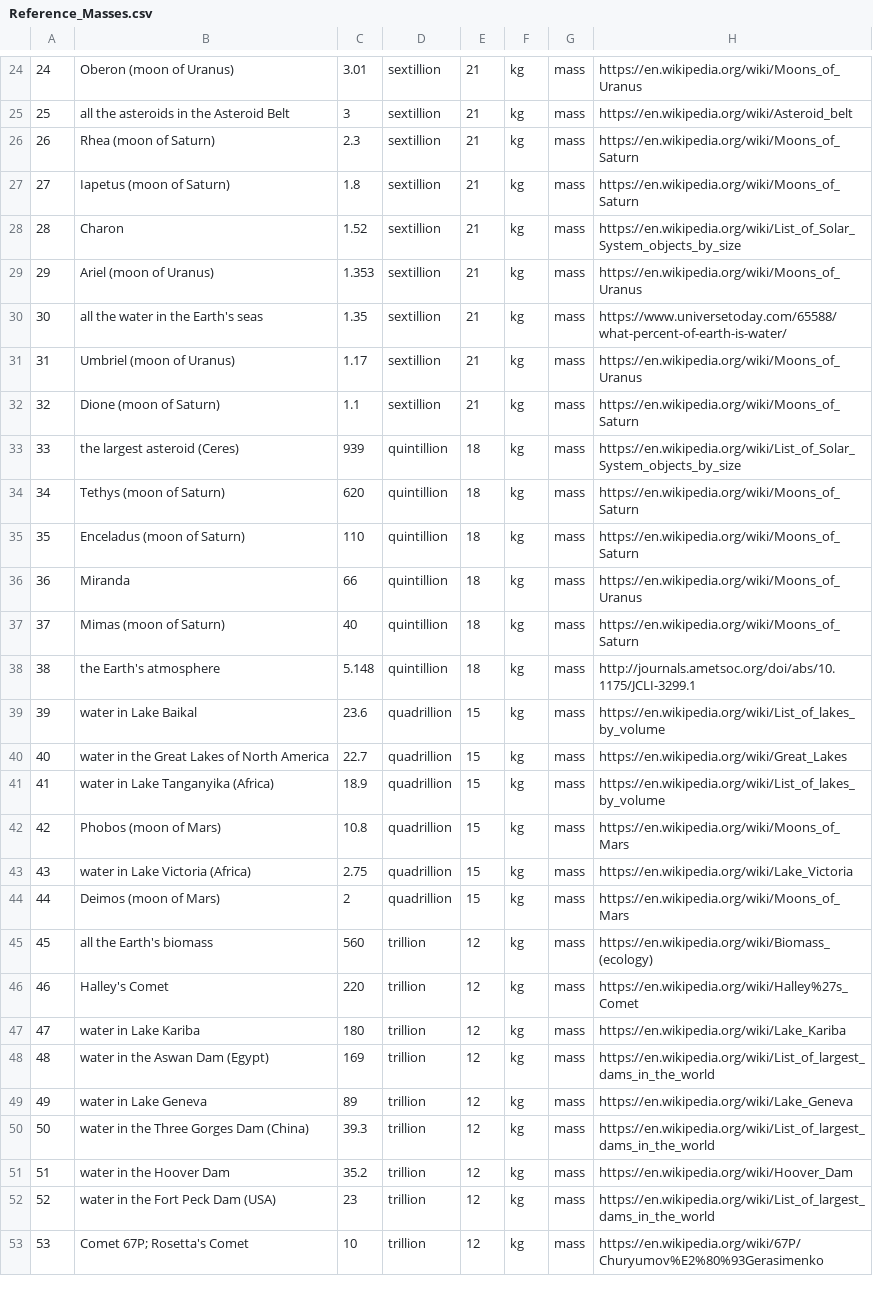
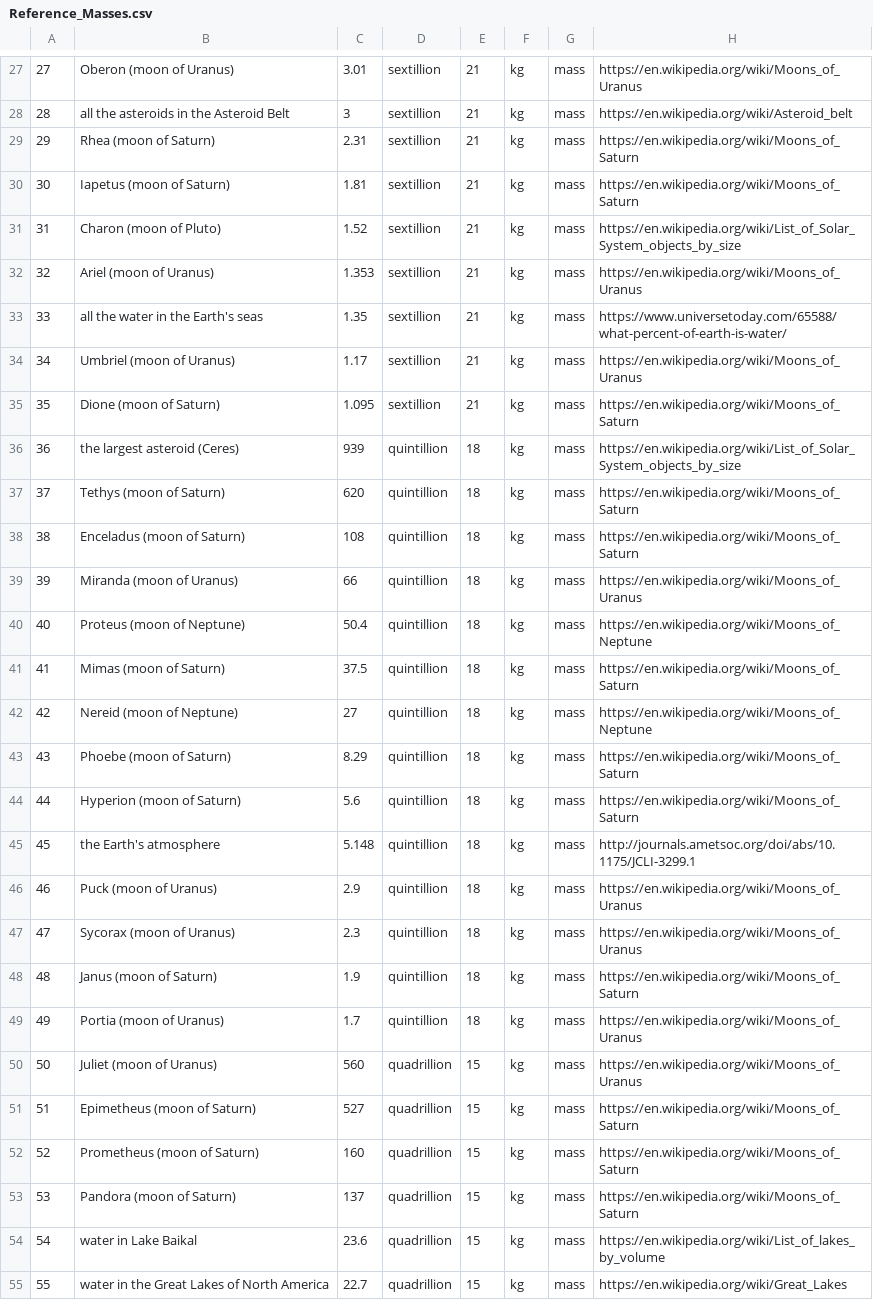
Before and after one commit to andrewcaelliott/my-first-blog, a CSV file: blog/data/Reference_Masses.csv, drawn as a sheet; only a part is shown, gaps mark what is left out; the shorter side is filled out with more unchanged rows; addresses are those after the commit; the diff covers the shown part only; the diff names each change by its address in the sheet, - before the commit and + after, or states it on an @@ line.

Commit message:
#Masses of Moons

```diff
--- a/blog/data/Reference_Masses.csv
+++ b/blog/data/Reference_Masses.csv
@@ column A renumbered between rows 2 and 213 @@
-C29: 2.3
+C29: 2.31
-C30: 1.8
+C30: 1.81
-B31: Charon
+B31: Charon (moon of Pluto)
-C35: 1.1
+C35: 1.095
-C38: 110
+C38: 108
-B39: Miranda
+B39: Miranda (moon of Uranus)
+row 40: 40 | Proteus (moon of Neptune) | 50.4 | quintillion | 18 | kg | mass | https://en.wikipedia.org/wiki/Moons_of_Neptune
-C41: 40
+C41: 37.5
+row 42: 42 | Nereid (moon of Neptune) | 27 | quintillion | 18 | kg | mass | https://en.wikipedia.org/wiki/Moons_of_Neptune
+row 43: 43 | Phoebe (moon of Saturn) | 8.29 | quintillion | 18 | kg | mass | https://en.wikipedia.org/wiki/Moons_of_Saturn
+row 44: 44 | Hyperion (moon of Saturn) | 5.6 | quintillion | 18 | kg | mass | https://en.wikipedia.org/wiki/Moons_of_Saturn
+row 46: 46 | Puck (moon of Uranus) | 2.9 | quintillion | 18 | kg | mass | https://en.wikipedia.org/wiki/Moons_of_Uranus
+row 47: 47 | Sycorax (moon of Uranus) | 2.3 | quintillion | 18 | kg | mass | https://en.wikipedia.org/wiki/Moons_of_Uranus
+row 48: 48 | Janus (moon of Saturn) | 1.9 | quintillion | 18 | kg | mass | https://en.wikipedia.org/wiki/Moons_of_Saturn
+row 49: 49 | Portia (moon of Uranus) | 1.7 | quintillion | 18 | kg | mass | https://en.wikipedia.org/wiki/Moons_of_Uranus
+row 50: 50 | Juliet (moon of Uranus) | 560 | quadrillion | 15 | kg | mass | https://en.wikipedia.org/wiki/Moons_of_Uranus
+row 51: 51 | Epimetheus (moon of Saturn) | 527 | quadrillion | 15 | kg | mass | https://en.wikipedia.org/wiki/Moons_of_Saturn
+row 52: 52 | Prometheus (moon of Saturn) | 160 | quadrillion | 15 | kg | mass | https://en.wikipedia.org/wiki/Moons_of_Saturn
+row 53: 53 | Pandora (moon of Saturn) | 137 | quadrillion | 15 | kg | mass | https://en.wikipedia.org/wiki/Moons_of_Saturn
```
Also changed, not shown: 3 added rows, 1 moved row and 2 edited cells elsewhere in this file, blog/data/Reference_Lengths.csv, blog/data2/GovExp.csv, 2 other files.
